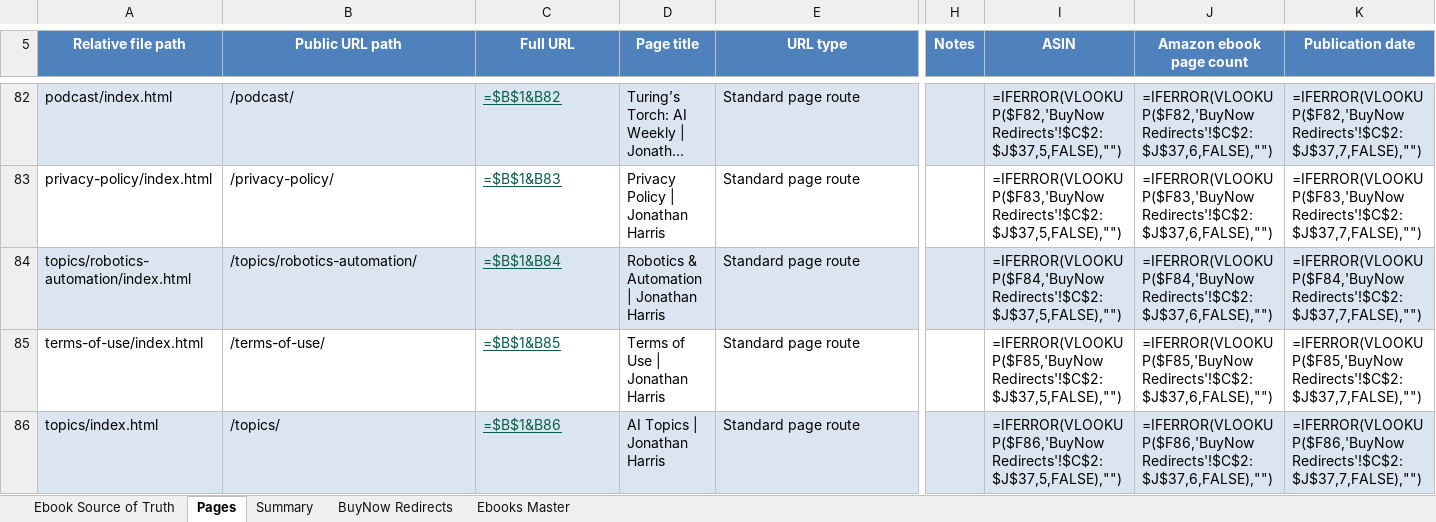
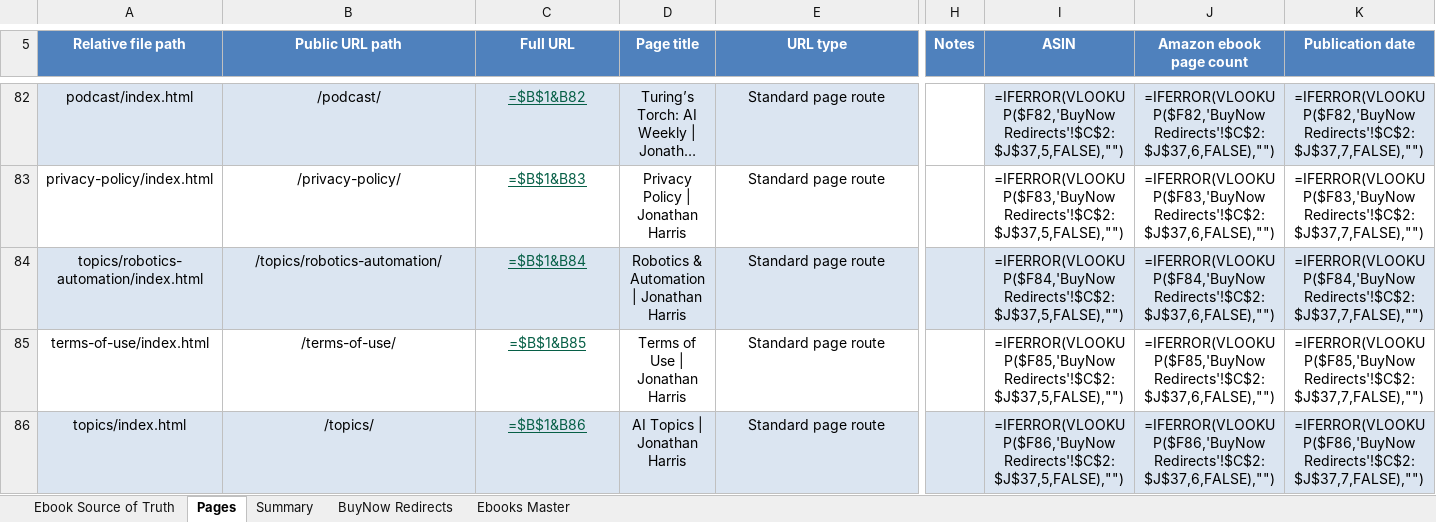
Before and after one commit to Jonathan-Harris1975/jonathan-harris-website, an Excel workbook: jonathan-harris-site-url-inventory-remediated-release-ready.xlsx, sheet Pages, drawn as a sheet; only a part is shown, gaps mark what is left out; long unchanged cells end in …; values as stored, in another font and other column widths than the file's, no borders; formulas without a stored value are shown as written; the diff covers the shown part only; the diff names each change by its address in the sheet, - before the commit and + after, or states it on an @@ line.

```diff
--- a/jonathan-harris-site-url-inventory-remediated-release-ready.xlsx (sheet Pages)
+++ b/jonathan-harris-site-url-inventory-remediated-release-ready.xlsx (sheet Pages)
-A82:E86 alignment: left
+A82:E86 alignment: center
-H82 fill: #DBE5F1
+H82 fill: none
-I82:K86 alignment: left
+I82:K86 alignment: center
```
Also changed, not shown: 15 edited cells and cell formats elsewhere in this sheet, jonathan-harris-site-url-inventory-remediated-release-ready.xlsm, 6 other files.
